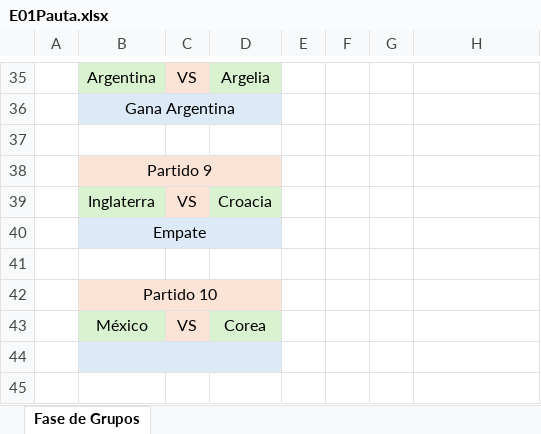
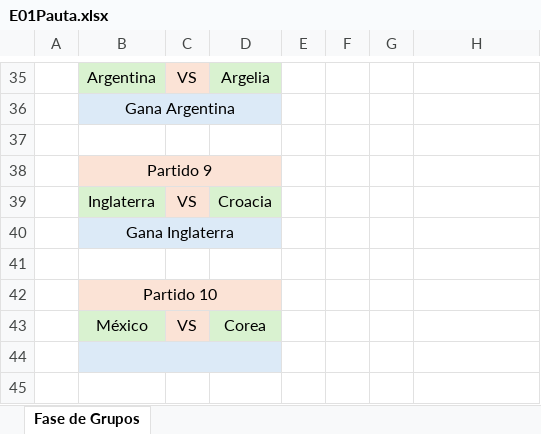
Before and after one commit to EugenioIrarrazaval2001/polla-mundial, an Excel workbook: Pauta/E01Pauta.xlsx, sheet Fase de Grupos, drawn as a sheet; only a part is shown, gaps mark what is left out; values as stored, in another font and other column widths than the file's, no borders; the diff names each change by its address in the sheet, - before the commit and + after, or states it on an @@ line.

```diff
--- a/Pauta/E01Pauta.xlsx (sheet Fase de Grupos)
+++ b/Pauta/E01Pauta.xlsx (sheet Fase de Grupos)
-B40: Empate
+B40: Gana Inglaterra
```
Also changed, not shown: 1 other file.
